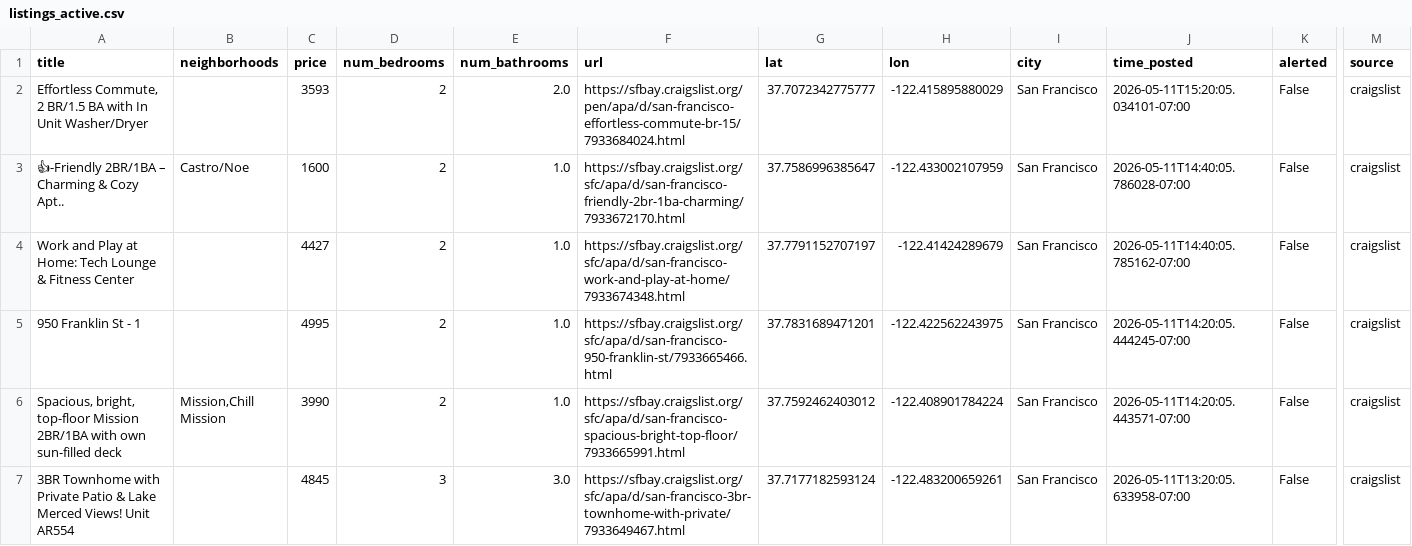
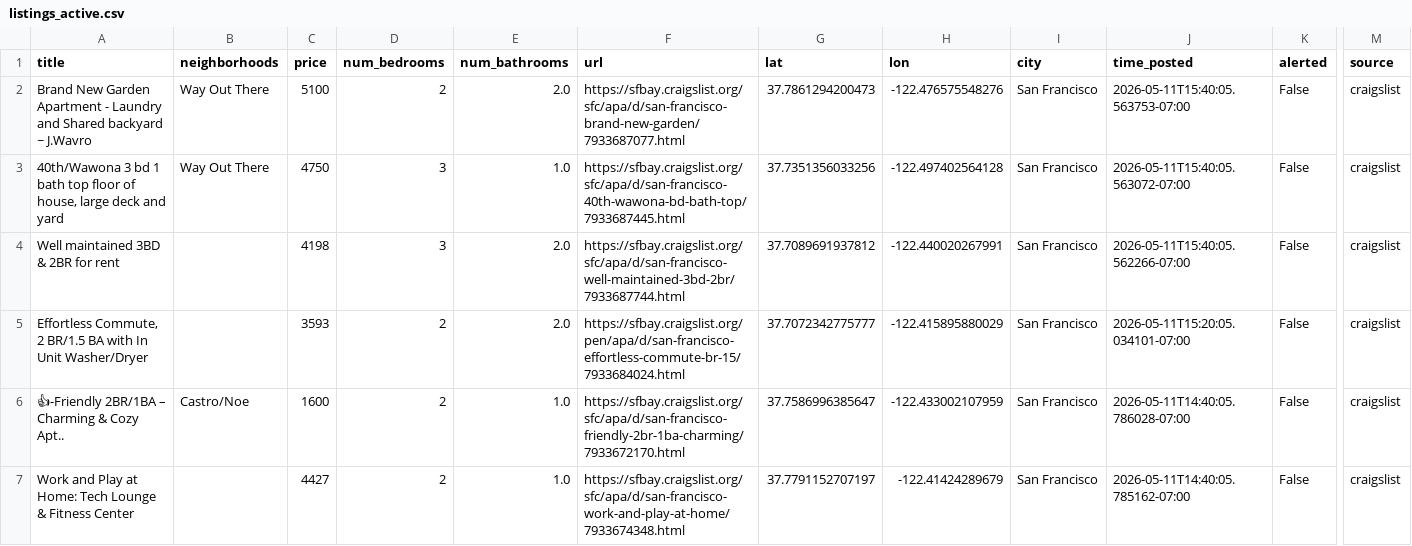
Before and after one commit to dHbdHbdHb/craigslist_alert, a CSV file: craigslist_data/listings_active.csv, drawn as a sheet; only a part is shown, gaps mark what is left out; the shorter side is filled out with more unchanged rows; rows hold the shown columns only; the diff names each change by its address in the sheet, - before the commit and + after, or states it on an @@ line.

Commit message:
Auto-update listings: 2026-05-11 15:42:05

```diff
--- a/craigslist_data/listings_active.csv
+++ b/craigslist_data/listings_active.csv
+row 2: Brand New Garden Apartment - Laundry and Shared backyard ~ J.Wavro | Way Out There | 5100 | 2 | 2.0 | https://sfbay.craigslist.org/sfc/apa/d/san-francisco-brand-new-garden/7933687077.html | 37.7861294200473 | -122.476575548276 | San Francisco | 2026-05-11T15:40:05.563753-07:00 | False | craigslist
+row 3: 40th/Wawona 3 bd 1 bath top floor of house, large deck and yard | Way Out There | 4750 | 3 | 1.0 | https://sfbay.craigslist.org/sfc/apa/d/san-francisco-40th-wawona-bd-bath-top/7933687445.html | 37.7351356033256 | -122.497402564128 | San Francisco | 2026-05-11T15:40:05.563072-07:00 | False | craigslist
+row 4: Well maintained 3BD & 2BR for rent |  | 4198 | 3 | 2.0 | https://sfbay.craigslist.org/sfc/apa/d/san-francisco-well-maintained-3bd-2br/7933687744.html | 37.7089691937812 | -122.440020267991 | San Francisco | 2026-05-11T15:40:05.562266-07:00 | False | craigslist
```
Also changed, not shown: 1 other file.
